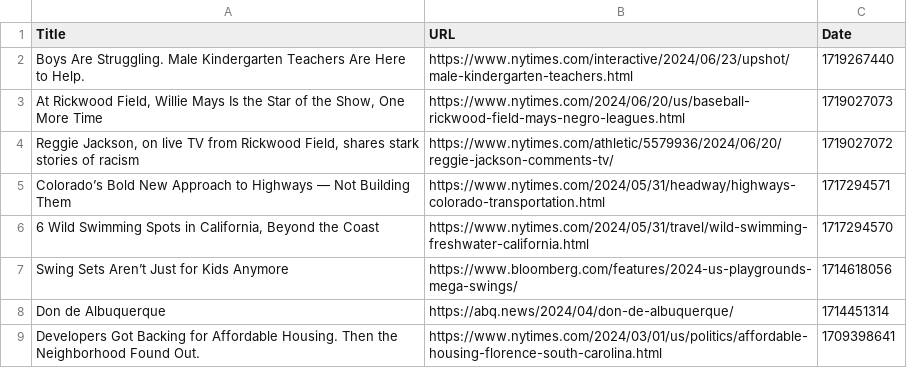
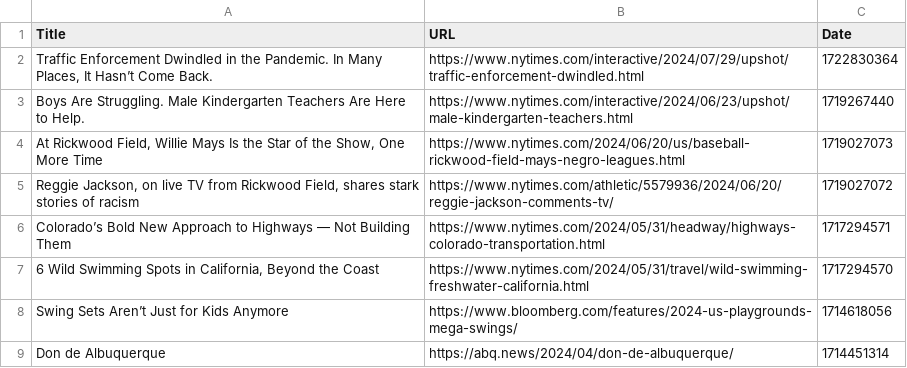
Before and after one commit to davidbailey/Notes, a CSV file: Bookmarks.csv, drawn as a sheet; only a part is shown; the shorter side is filled out with more unchanged rows.

Commit message:
Update Bookmarks.csv

```diff
--- a/Bookmarks.csv
+++ b/Bookmarks.csv
@@ -1,2 +1,3 @@
 Title,URL,Date
+"Traffic Enforcement Dwindled in the Pandemic. In Many Places, It Hasn’t Come Back.",https://www.nytimes.com/interactive/2024/07/29/upshot/traffic-enforcement-dwindled.html,1722830364
 Boys Are Struggling. Male Kindergarten Teachers Are Here to Help.,https://www.nytimes.com/interactive/2024/06/23/upshot/male-kindergarten-teachers.html,1719267440
```
